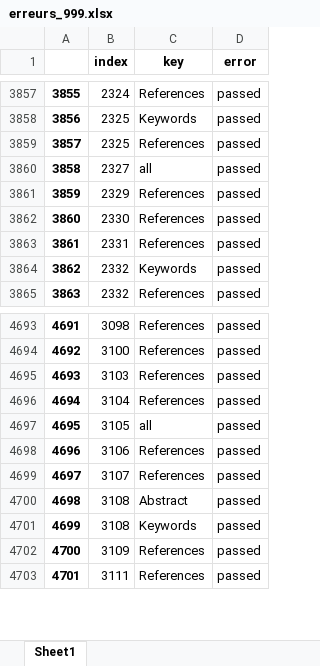
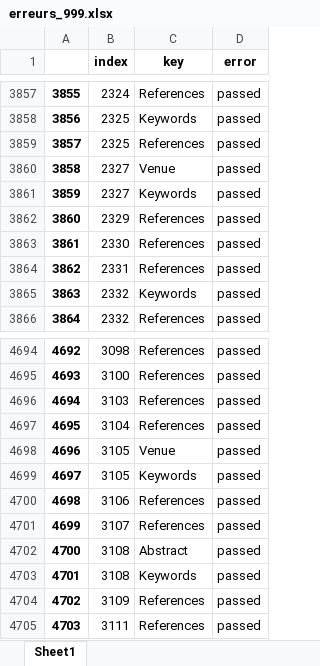
Before and after one commit to geodes-sms/IFT3150-ProjetCurationMetadonnees, an Excel workbook: Datasets/erreurs_999.xlsx, sheet Sheet1, drawn as a sheet; only a part is shown, gaps mark what is left out; values as stored, in another font and other column widths than the file's, no borders; addresses are those after the commit; the diff names each change by its address in the sheet, - before the commit and + after, or states it on an @@ line.

```diff
--- a/Datasets/erreurs_999.xlsx (sheet Sheet1)
+++ b/Datasets/erreurs_999.xlsx (sheet Sheet1)
-C3860 (key): all
+C3860 (key): Venue
+row 3861: 3859 | 2327 | Keywords | passed
@@ column A renumbered from row 3862 down @@
-C4698 (key): all
+C4698 (key): Venue
+row 4699: 4697 | 3105 | Keywords | passed
```
Also changed, not shown: 4 other files.
